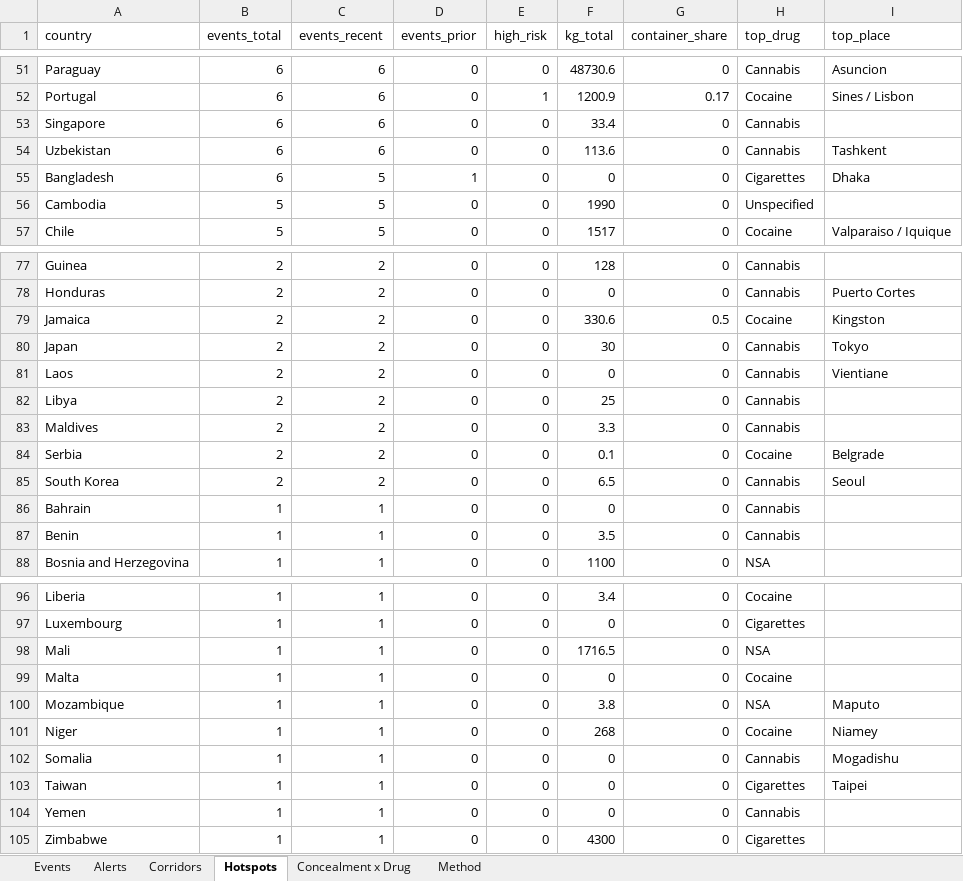
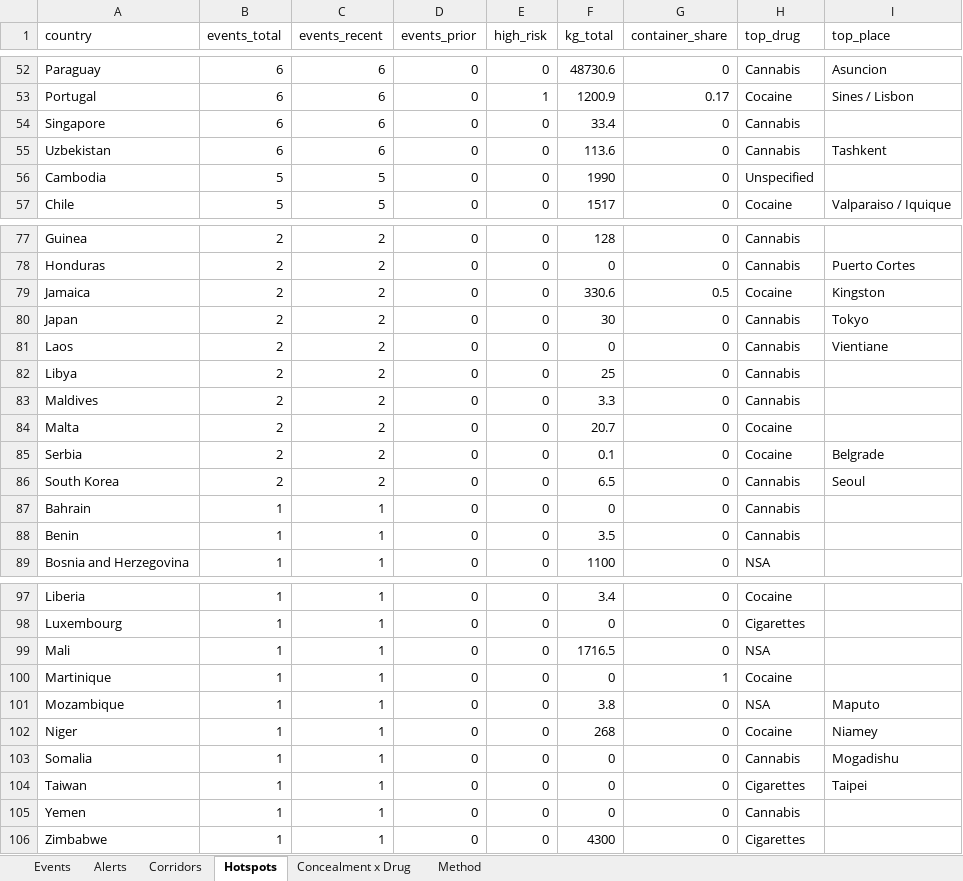
Before and after one commit to glretief-ux/Seizure-watch-, an Excel workbook: docs/seizure_watch.xlsx, sheet Hotspots, drawn as a sheet; only a part is shown, gaps mark what is left out; values as stored, in another font and other column widths than the file's, no borders; removed rows and columns are numbered as before the commit, all else as after; the diff covers the shown part only; the diff names each change by its address in the sheet, - before the commit and + after, or states it on an @@ line.

```diff
--- a/docs/seizure_watch.xlsx (sheet Hotspots)
+++ b/docs/seizure_watch.xlsx (sheet Hotspots)
-row 55: Bangladesh | 6 | 5 | 1 | 0 | 0 | 0 | Cigarettes | Dhaka
+row 84: Malta | 2 | 2 | 0 | 0 | 20.7 | 0 | Cocaine
-A100 (country): Malta
+A100 (country): Martinique
-G100 (container_share): 0
+G100 (container_share): 1
```
Also changed, not shown: 5 added rows, 4 removed rows and 37 edited cells elsewhere in this sheet, sheet Events, sheet Corridors, sheet Concealment x Drug, 5 other files.
